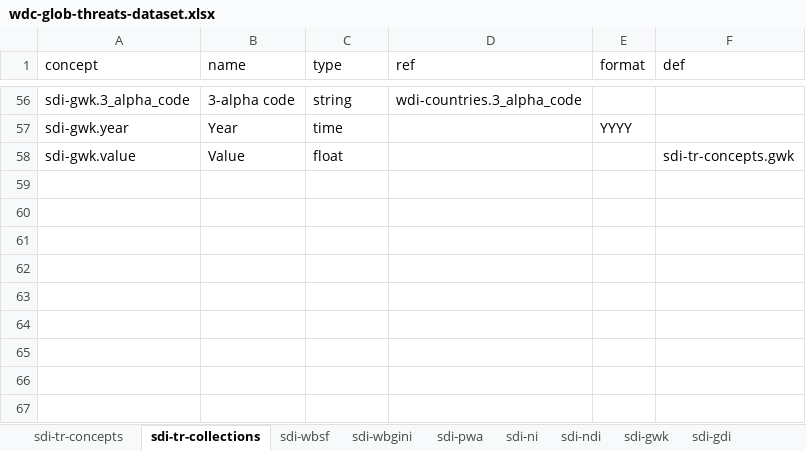
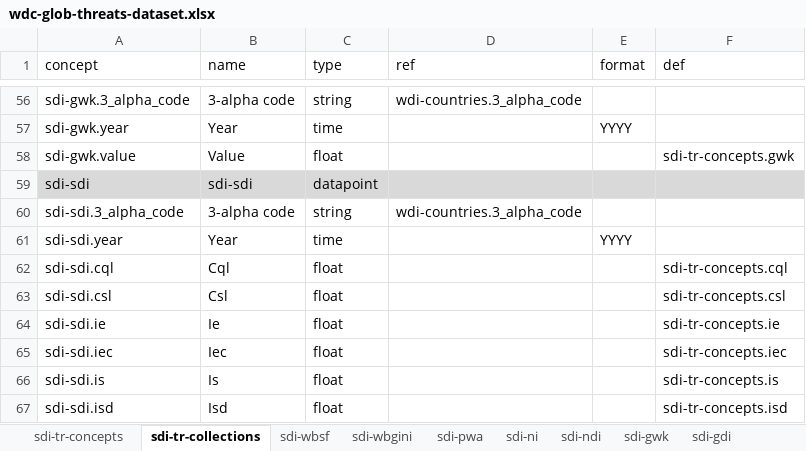
Before and after one commit to boldak/djvue, an Excel workbook: assets/djvue/components/widgets/ds-explorer/example/wdc-glob-threats-dataset.xlsx, sheet sdi-tr-collections, drawn as a sheet; only a part is shown, gaps mark what is left out; values as stored, in another font and other column widths than the file's, no borders; the diff names each change by its address in the sheet, - before the commit and + after, or states it on an @@ line.

```diff
--- a/assets/djvue/components/widgets/ds-explorer/example/wdc-glob-threats-dataset.xlsx (sheet sdi-tr-collections)
+++ b/assets/djvue/components/widgets/ds-explorer/example/wdc-glob-threats-dataset.xlsx (sheet sdi-tr-collections)
+row 59: sdi-sdi | sdi-sdi | datapoint
+row 60: sdi-sdi.3_alpha_code | 3-alpha code | string | wdi-countries.3_alpha_code
+row 61: sdi-sdi.year | Year | time |  | YYYY
+row 62: sdi-sdi.cql | Cql | float |  |  | sdi-tr-concepts.cql
+row 63: sdi-sdi.csl | Csl | float |  |  | sdi-tr-concepts.csl
+row 64: sdi-sdi.ie | Ie | float |  |  | sdi-tr-concepts.ie
+row 65: sdi-sdi.iec | Iec | float |  |  | sdi-tr-concepts.iec
+row 66: sdi-sdi.is | Is | float |  |  | sdi-tr-concepts.is
+row 67: sdi-sdi.isd | Isd | float |  |  | sdi-tr-concepts.isd
```
Also changed, not shown: sheet sdi-tr-concepts, other sheet tabs, 3 other files.
